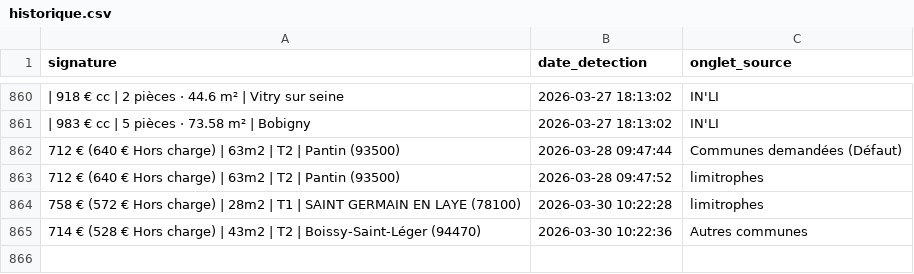
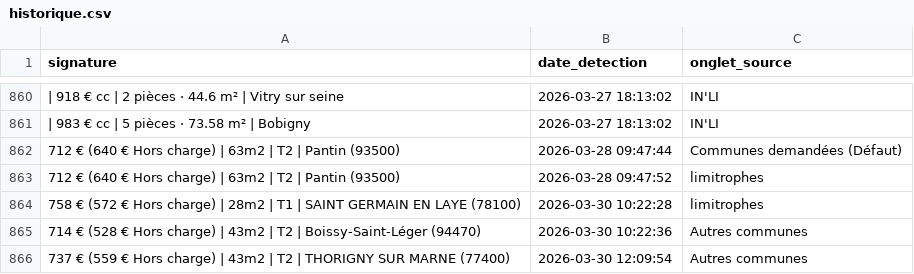
Before and after one commit to Yagalo2004/alin-bot, a CSV file: historique.csv, drawn as a sheet; only a part is shown, gaps mark what is left out; the diff names each change by its address in the sheet, - before the commit and + after, or states it on an @@ line.

Commit message:
Mise à jour des offres vues

```diff
--- a/historique.csv
+++ b/historique.csv
+row 866: 737 € (559 € Hors charge) | 43m2 | T2 | THORIGNY SUR MARNE (77400) | 2026-03-30 12:09:54 | Autres communes
```
